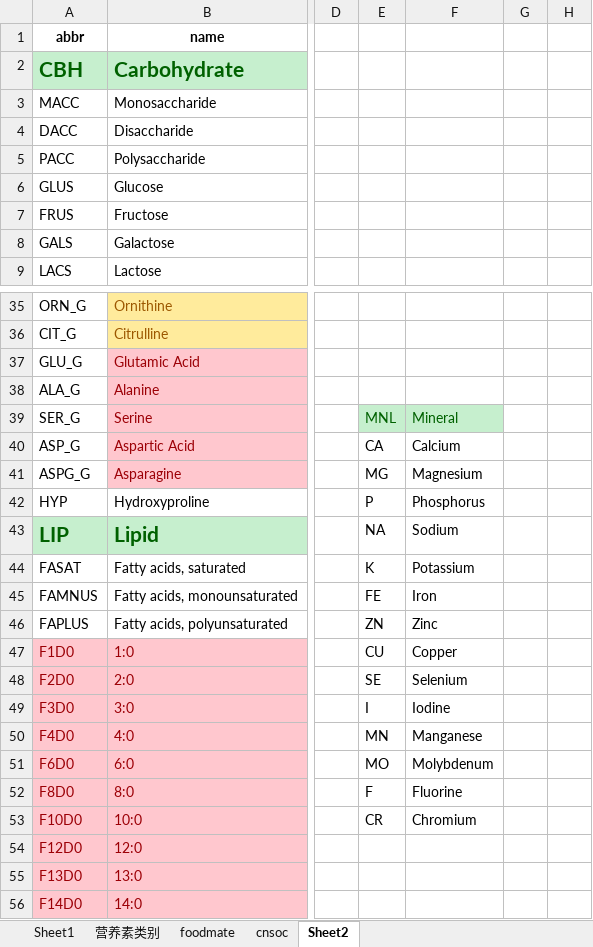
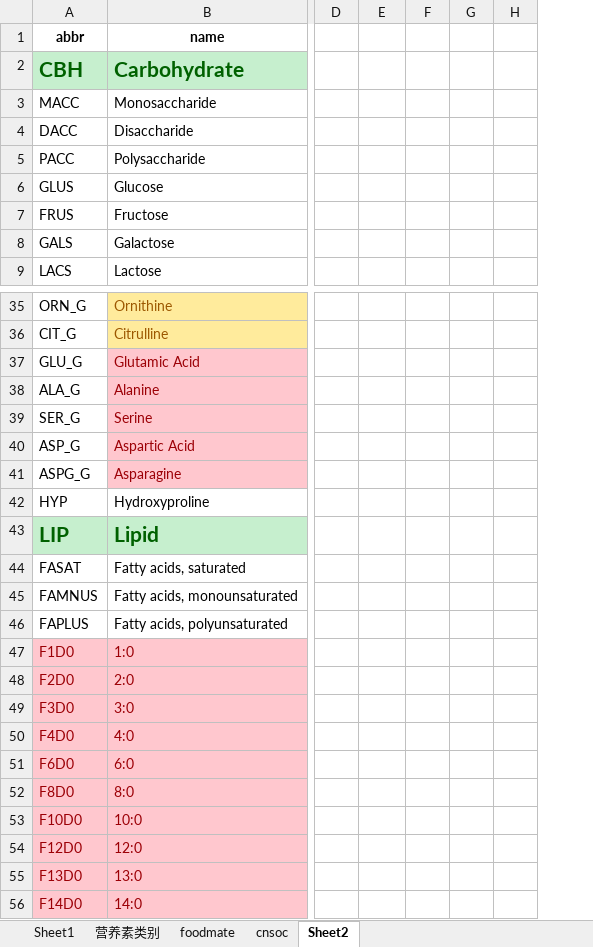
Before and after one commit to wangsen992/ragdoll, an Excel workbook: ragdoll/core/NUTR_DEF_more1.xlsx, sheet Sheet2, drawn as a sheet; only a part is shown, gaps mark what is left out; values as stored, in another font and other column widths than the file's, no borders; removed rows and columns are numbered as before the commit, all else as after; the diff covers the shown part only; the diff names each change by its address in the sheet, - before the commit and + after, or states it on an @@ line.

```diff
--- a/ragdoll/core/NUTR_DEF_more1.xlsx (sheet Sheet2)
+++ b/ragdoll/core/NUTR_DEF_more1.xlsx (sheet Sheet2)
-column F, rows 39-53: Mineral | Calcium | Magnesium | Phosphorus | Sodium | Potassium | Iron | Zinc | Copper | Selenium | Iodine | Manganese | Molybdenum | Fluorine | Chromium
+column G, empty
-E39: MNL
+E39: (empty)
-E39 fill: #C6EFCE
+E39 fill: none
-E40: CA
+E40: (empty)
-E41: MG
+E41: (empty)
-E42: P
+E42: (empty)
-E43: NA
+E43: (empty)
-E44: K
+E44: (empty)
-E45: FE
+E45: (empty)
-E46: ZN
+E46: (empty)
-E47: CU
+E47: (empty)
-E48: SE
+E48: (empty)
-E49: I
+E49: (empty)
-E50: MN
+E50: (empty)
-E51: MO
+E51: (empty)
-E52: F
+E52: (empty)
-E53: CR
+E53: (empty)
```
Also changed, not shown: 55 added rows elsewhere in this sheet, 2 other files.
